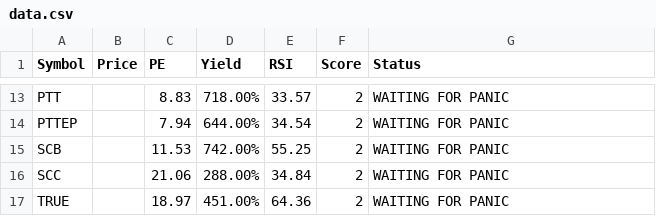
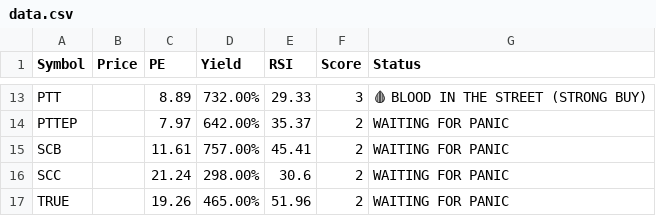
Before and after one commit to dcce-dccre/thai-stock-scanner, a CSV file: data.csv, drawn as a sheet; only a part is shown, gaps mark what is left out; the diff covers the shown part only; the diff names each change by its address in the sheet, - before the commit and + after, or states it on an @@ line.

```diff
--- a/data.csv
+++ b/data.csv
-C13 (PE): 8.83
+C13 (PE): 8.89
-D13 (Yield): 718.00%
+D13 (Yield): 732.00%
-E13 (RSI): 33.57
+E13 (RSI): 29.33
-F13 (Score): 2
+F13 (Score): 3
-G13 (Status): WAITING FOR PANIC
+G13 (Status): 🩸 BLOOD IN THE STREET (STRONG BUY)
-C14 (PE): 7.94
+C14 (PE): 7.97
-D14 (Yield): 644.00%
+D14 (Yield): 642.00%
-E14 (RSI): 34.54
+E14 (RSI): 35.37
-C15 (PE): 11.53
+C15 (PE): 11.61
-D15 (Yield): 742.00%
+D15 (Yield): 757.00%
-E15 (RSI): 55.25
+E15 (RSI): 45.41
-C16 (PE): 21.06
+C16 (PE): 21.24
-D16 (Yield): 288.00%
+D16 (Yield): 298.00%
-E16 (RSI): 34.84
+E16 (RSI): 30.6
-C17 (PE): 18.97
+C17 (PE): 19.26
-D17 (Yield): 451.00%
+D17 (Yield): 465.00%
-E17 (RSI): 64.36
+E17 (RSI): 51.96
```
Also changed, not shown: 31 edited cells elsewhere in this file.
